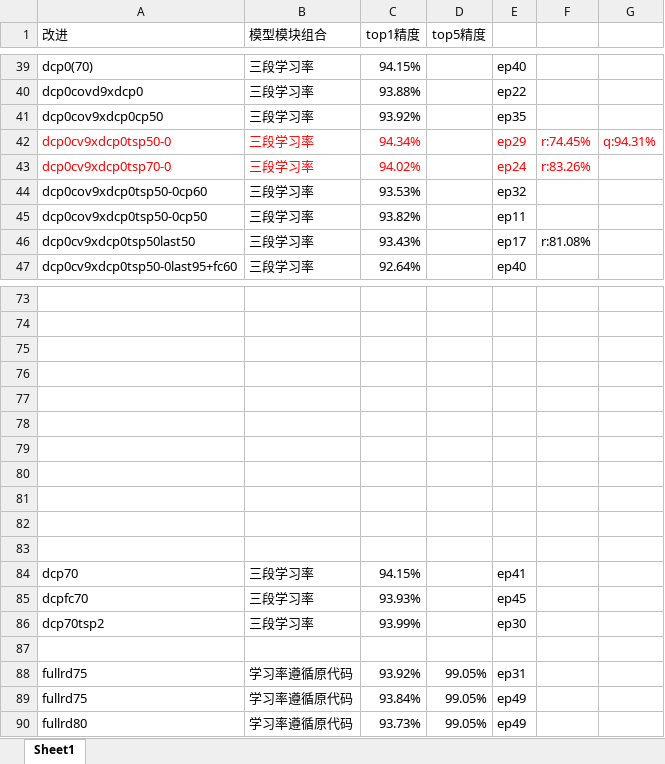
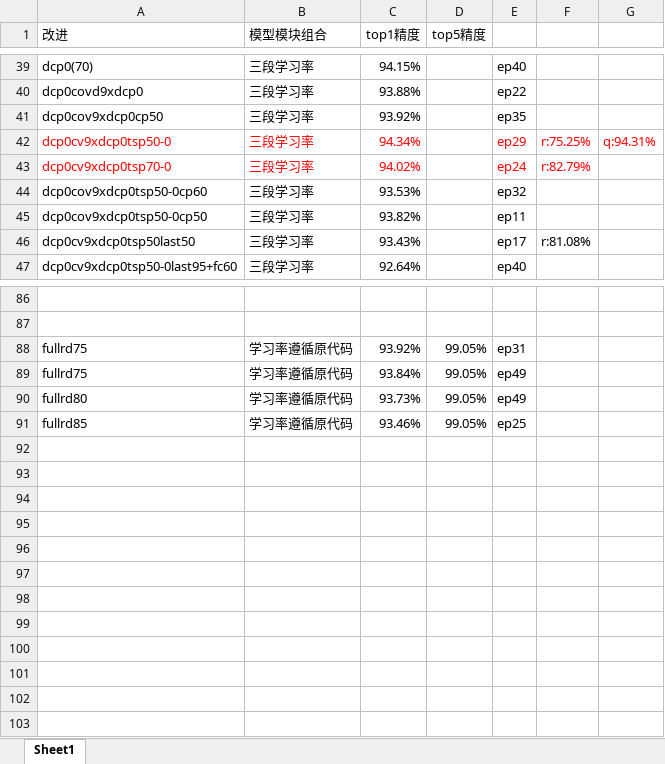
Before and after one commit to HuiLanAi/FG-052D, an Excel workbook: 052c doc/第一次基辅包围战.xlsx, sheet Sheet1, drawn as a sheet; only a part is shown, gaps mark what is left out; values as stored, in another font and other column widths than the file's, no borders; removed rows and columns are numbered as before the commit, all else as after; the diff covers the shown part only; the diff names each change by its address in the sheet, - before the commit and + after, or states it on an @@ line.

```diff
--- a/052c doc/第一次基辅包围战.xlsx (sheet Sheet1)
+++ b/052c doc/第一次基辅包围战.xlsx (sheet Sheet1)
-F42: r:74.45%
+F42: r:75.25%
-F43: r:83.26%
+F43: r:82.79%
-row 75: (empty)
-row 76: (empty)
-row 77: (empty)
-row 78: (empty)
-row 79: (empty)
-row 80: (empty)
-row 81: (empty)
-row 82: (empty)
-row 83: (empty)
-row 84: dcp70 | 三段学习率 | 94.15% |  | ep41
-row 85: dcpfc70 | 三段学习率 | 93.93% |  | ep45
-row 86: dcp70tsp2 | 三段学习率 | 93.99% |  | ep30
-row 87: (empty)
+row 91: fullrd85 | 学习率遵循原代码 | 93.46% | 99.05% | ep25
```
Also changed, not shown: 13 added rows, 2 edited cells and cell formats elsewhere in this sheet, 9 other files.
